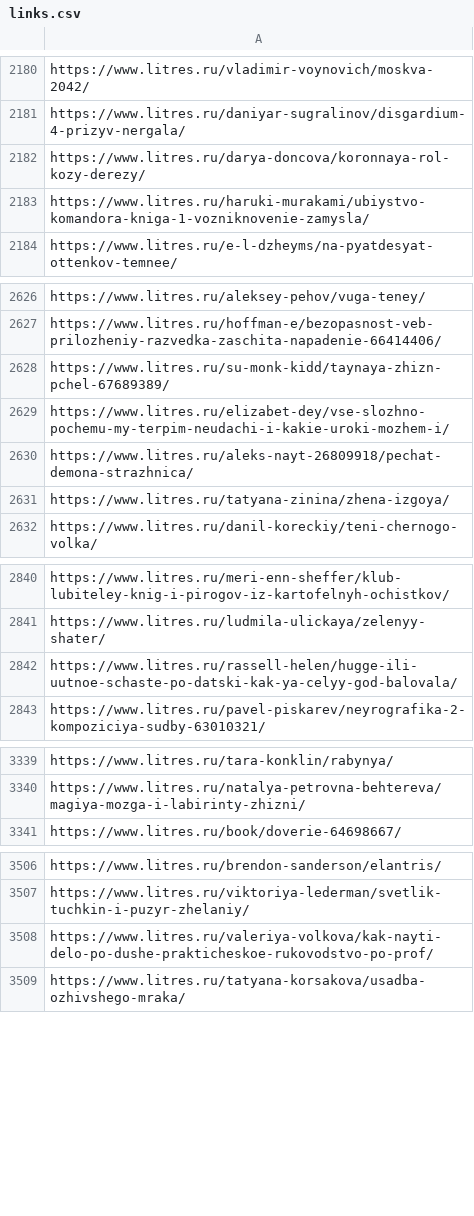
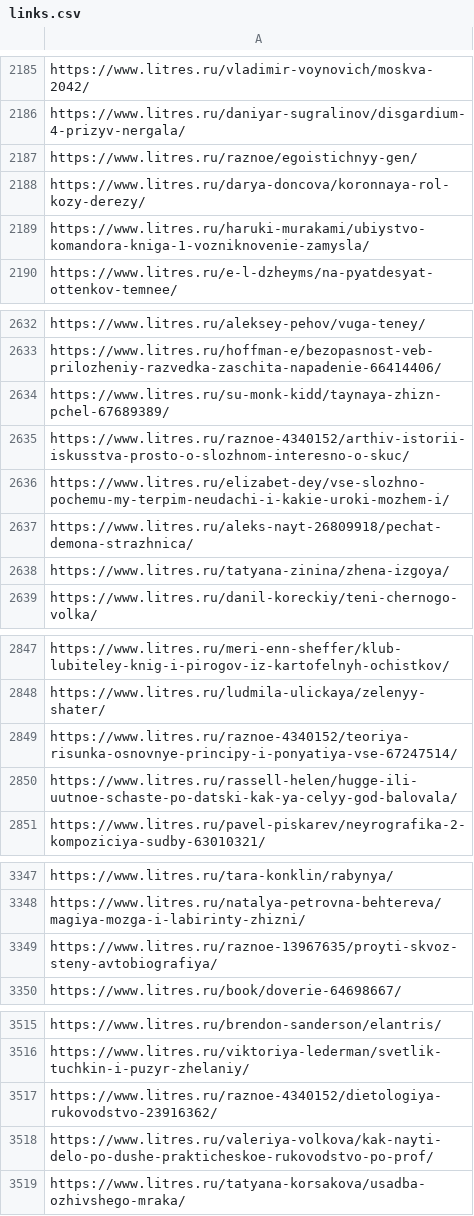
Before and after one commit to vgxot/libProject, a CSV file: backend/libraryDB/links.csv, drawn as a sheet; only a part is shown, gaps mark what is left out; the diff covers the shown part only.

```diff
--- a/backend/libraryDB/links.csv
+++ b/backend/libraryDB/links.csv
@@ -2181,2 +2186,3 @@ https://www.litres.ru/vladimir-voynovich/moskva-2042/
 https://www.litres.ru/daniyar-sugralinov/disgardium-4-prizyv-nergala/
+https://www.litres.ru/raznoe/egoistichnyy-gen/
 https://www.litres.ru/darya-doncova/koronnaya-rol-kozy-derezy/
@@ -2628,2 +2634,3 @@ https://www.litres.ru/hoffman-e/bezopasnost-veb-prilozheniy-razvedka-zaschita-na
 https://www.litres.ru/su-monk-kidd/taynaya-zhizn-pchel-67689389/
+https://www.litres.ru/raznoe-4340152/arthiv-istorii-iskusstva-prosto-o-slozhnom-interesno-o-skuc/
 https://www.litres.ru/elizabet-dey/vse-slozhno-pochemu-my-terpim-neudachi-i-kakie-uroki-mozhem-i/
@@ -2841,2 +2848,3 @@ https://www.litres.ru/meri-enn-sheffer/klub-lubiteley-knig-i-pirogov-iz-kartofel
 https://www.litres.ru/ludmila-ulickaya/zelenyy-shater/
+https://www.litres.ru/raznoe-4340152/teoriya-risunka-osnovnye-principy-i-ponyatiya-vse-67247514/
 https://www.litres.ru/rassell-helen/hugge-ili-uutnoe-schaste-po-datski-kak-ya-celyy-god-balovala/
@@ -3340,2 +3348,3 @@ https://www.litres.ru/tara-konklin/rabynya/
 https://www.litres.ru/natalya-petrovna-behtereva/magiya-mozga-i-labirinty-zhizni/
+https://www.litres.ru/raznoe-13967635/proyti-skvoz-steny-avtobiografiya/
 https://www.litres.ru/book/doverie-64698667/
@@ -3507,2 +3516,3 @@ https://www.litres.ru/brendon-sanderson/elantris/
 https://www.litres.ru/viktoriya-lederman/svetlik-tuchkin-i-puzyr-zhelaniy/
+https://www.litres.ru/raznoe-4340152/dietologiya-rukovodstvo-23916362/
 https://www.litres.ru/valeriya-volkova/kak-nayti-delo-po-dushe-prakticheskoe-rukovodstvo-po-prof/
```
Also changed, not shown: 20 added rows elsewhere in this file.
